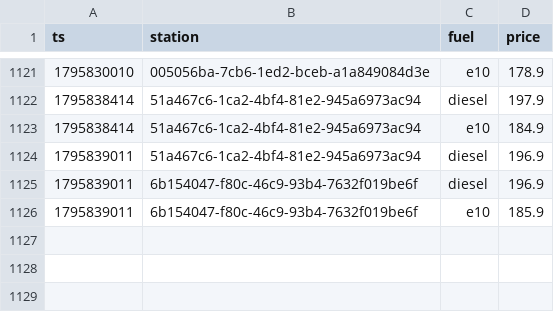
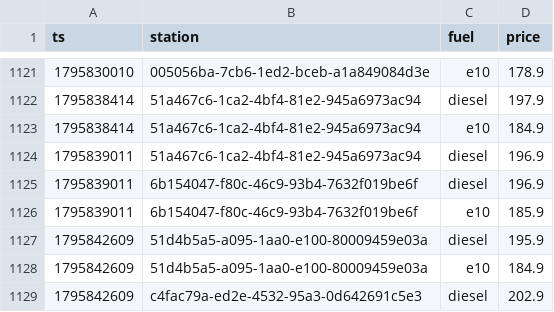
Before and after one commit to Mario-vibe/spritpreis-kompass, a CSV file: data/events/2026-11.csv, drawn as a sheet; only a part is shown, gaps mark what is left out; the diff names each change by its address in the sheet, - before the commit and + after, or states it on an @@ line.

```diff
--- a/data/events/2026-11.csv
+++ b/data/events/2026-11.csv
+row 1127: 1795842609 | 51d4b5a5-a095-1aa0-e100-80009459e03a | diesel | 195.9
+row 1128: 1795842609 | 51d4b5a5-a095-1aa0-e100-80009459e03a | e10 | 184.9
+row 1129: 1795842609 | c4fac79a-ed2e-4532-95a3-0d642691c5e3 | diesel | 202.9
```
Also changed, not shown: 3 other files.
